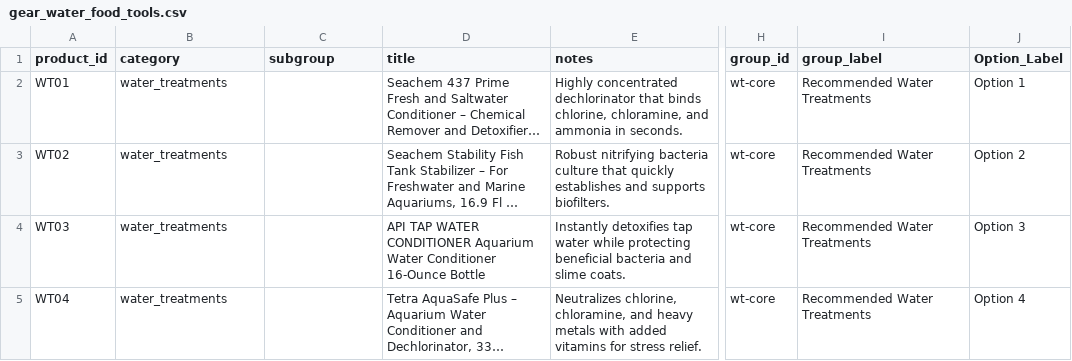
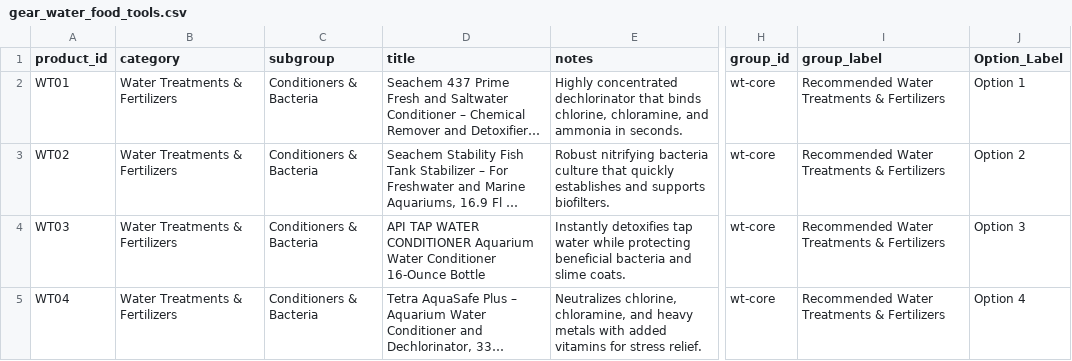
Before and after one commit to cxchajon/website-fish-keeper, a CSV file: data/gear_water_food_tools.csv, drawn as a sheet; only a part is shown, gaps mark what is left out; long unchanged cells end in …; the diff covers the shown part only; the diff names each change by its address in the sheet, - before the commit and + after, or states it on an @@ line.

Commit message:
feat(gear): rename Water Treatments accordion → Water Treatments & Fertilizers; add subgroup Fertilizers & Nutrients with placeholder rows

```diff
--- a/data/gear_water_food_tools.csv
+++ b/data/gear_water_food_tools.csv
-B2:B5 (category): water_treatments
+B2:B5 (category): Water Treatments & Fertilizers
-C2:C5 (subgroup): (empty)
+C2:C5 (subgroup): Conditioners & Bacteria
-I2:I5 (group_label): Recommended Water Treatments
+I2:I5 (group_label): Recommended Water Treatments & Fertilizers
```
Also changed, not shown: 4 added rows elsewhere in this file, 4 other files.
